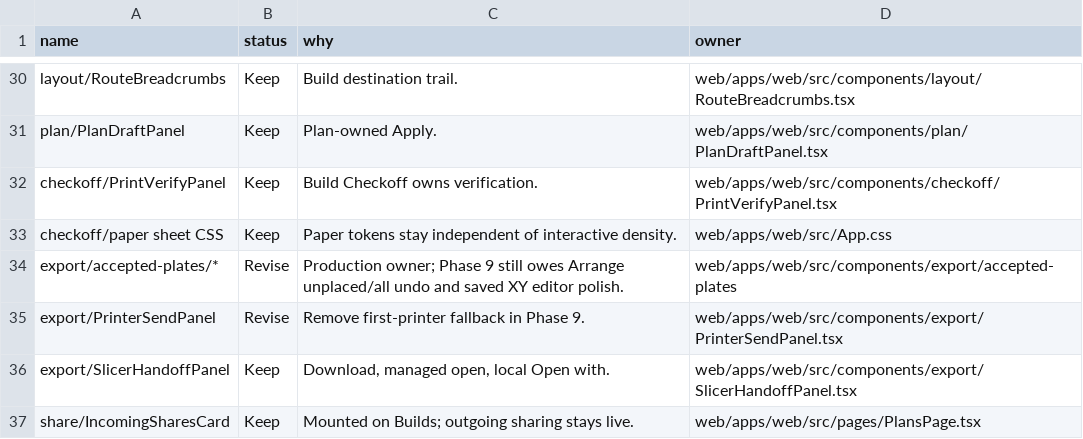
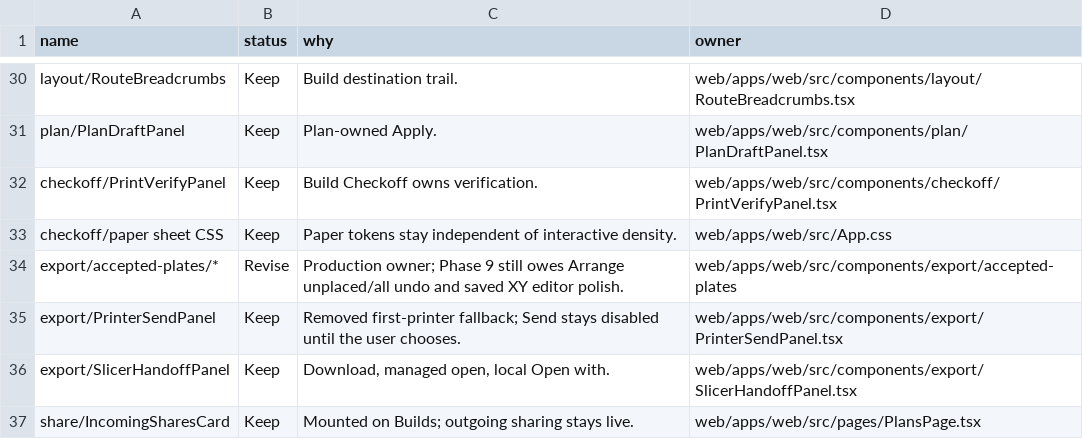
Before and after one commit to poitee/PrintPartnerPartner, a TSV file: .audit/phase-8-component-inventory.tsv, drawn as a sheet; only a part is shown, gaps mark what is left out.

```diff
--- a/.audit/phase-8-component-inventory.tsv
+++ b/.audit/phase-8-component-inventory.tsv
@@ -34,3 +34,3 @@ checkoff/paper sheet CSS	Keep	Paper tokens stay independent of interactive densi
 export/accepted-plates/*	Revise	Production owner; Phase 9 still owes Arrange unplaced/all undo and saved XY editor polish.	web/apps/web/src/components/export/accepted-plates
-export/PrinterSendPanel	Revise	Remove first-printer fallback in Phase 9.	web/apps/web/src/components/export/PrinterSendPanel.tsx
+export/PrinterSendPanel	Keep	Removed first-printer fallback; Send stays disabled until the user chooses.	web/apps/web/src/components/export/PrinterSendPanel.tsx
 export/SlicerHandoffPanel	Keep	Download, managed open, local Open with.	web/apps/web/src/components/export/SlicerHandoffPanel.tsx
```
Also changed, not shown: docs/superpowers/plans/2026-08-19-printpartner-stabilization/decisions.tsv, 4 other files.
